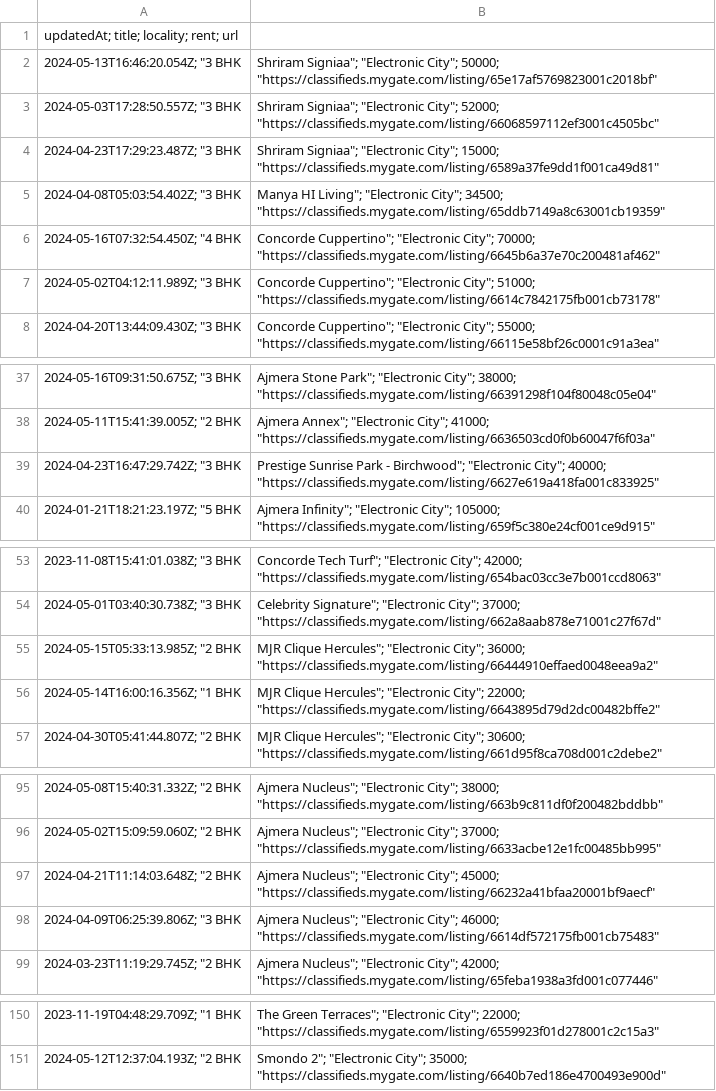
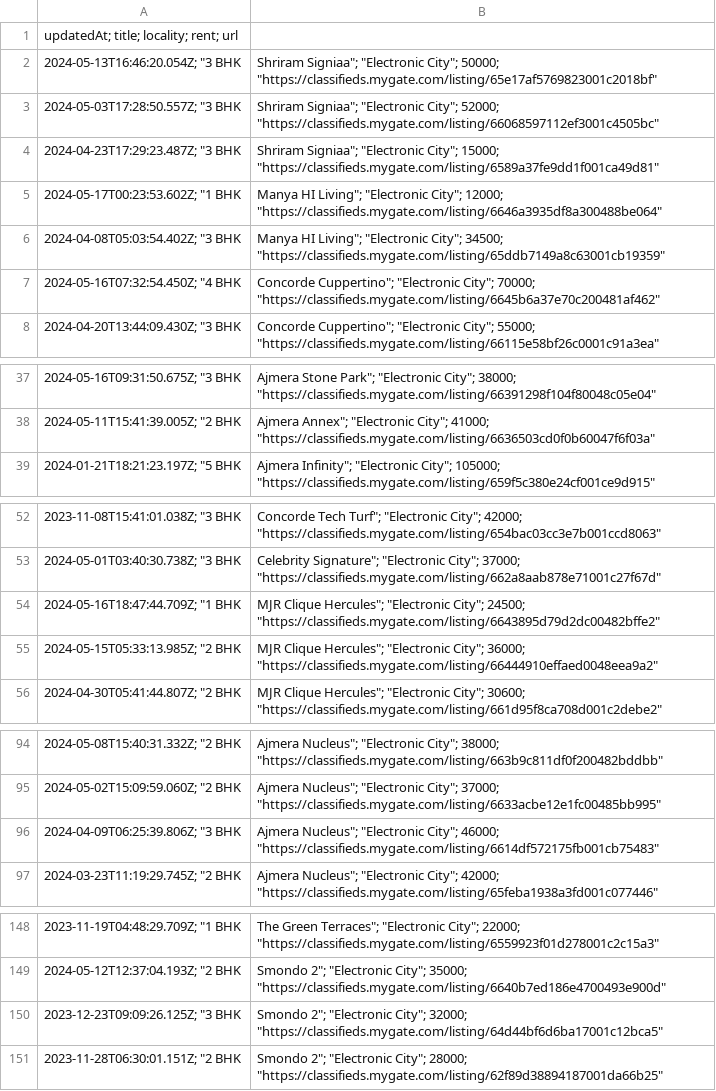
Before and after one commit to KShivendu/blr-societies, a CSV file: data/mygate.csv, drawn as a sheet; only a part is shown, gaps mark what is left out; removed rows and columns are numbered as before the commit, all else as after; the diff covers the shown part only; the diff names each change by its address in the sheet, - before the commit and + after, or states it on an @@ line.

```diff
--- a/data/mygate.csv
+++ b/data/mygate.csv
+row 5: 2024-05-17T00:23:53.602Z; "1 BHK | Manya HI Living"; "Electronic City"; 12000; "https://classifieds.mygate.com/listing/6646a3935df8a300488be064"
-row 7: 2024-05-02T04:12:11.989Z; "3 BHK | Concorde Cuppertino"; "Electronic City"; 51000; "https://classifieds.mygate.com/listing/6614c7842175fb001cb73178"
-row 39: 2024-04-23T16:47:29.742Z; "3 BHK | Prestige Sunrise Park - Birchwood"; "Electronic City"; 40000; "https://classifieds.mygate.com/listing/6627e619a418fa001c833925"
+row 54: 2024-05-16T18:47:44.709Z; "1 BHK | MJR Clique Hercules"; "Electronic City"; 24500; "https://classifieds.mygate.com/listing/6643895d79d2dc00482bffe2"
-row 56: 2024-05-14T16:00:16.356Z; "1 BHK | MJR Clique Hercules"; "Electronic City"; 22000; "https://classifieds.mygate.com/listing/6643895d79d2dc00482bffe2"
-row 97: 2024-04-21T11:14:03.648Z; "2 BHK | Ajmera Nucleus"; "Electronic City"; 45000; "https://classifieds.mygate.com/listing/66232a41bfaa20001bf9aecf"
+row 150: 2023-12-23T09:09:26.125Z; "3 BHK | Smondo 2"; "Electronic City"; 32000; "https://classifieds.mygate.com/listing/64d44bf6d6ba17001c12bca5"
+row 151: 2023-11-28T06:30:01.151Z; "2 BHK | Smondo 2"; "Electronic City"; 28000; "https://classifieds.mygate.com/listing/62f89d38894187001da66b25"
```
Also changed, not shown: 1 edited cell elsewhere in this file.
